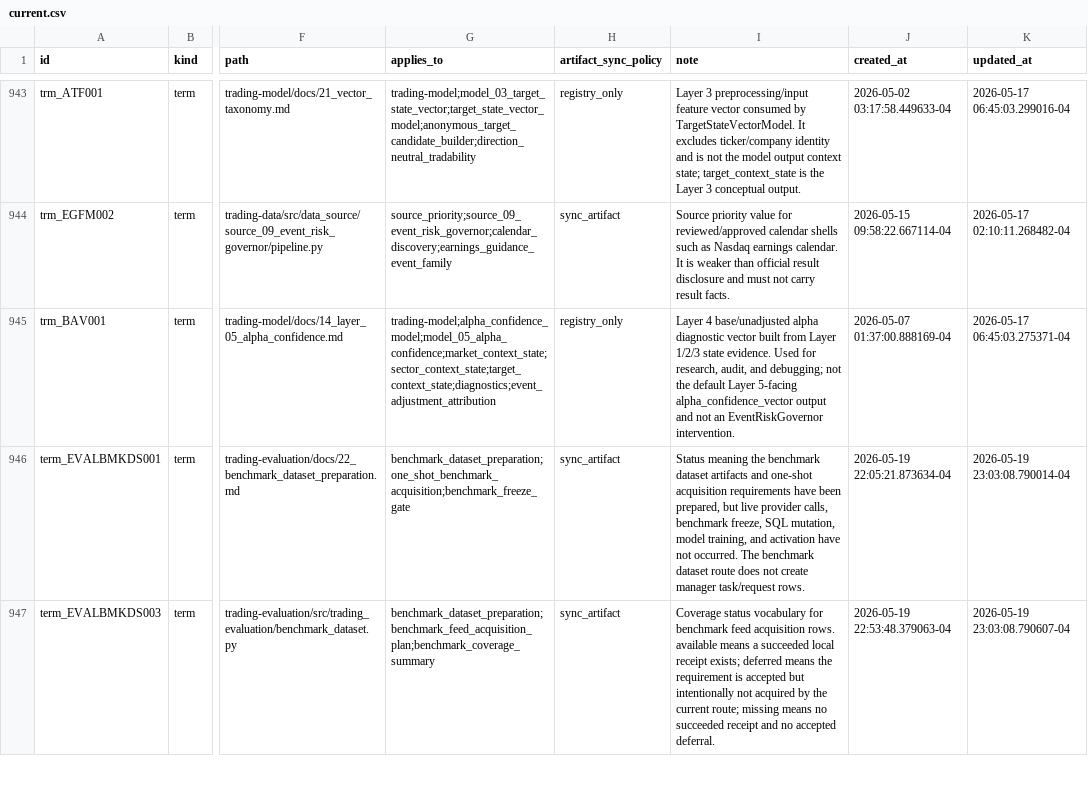
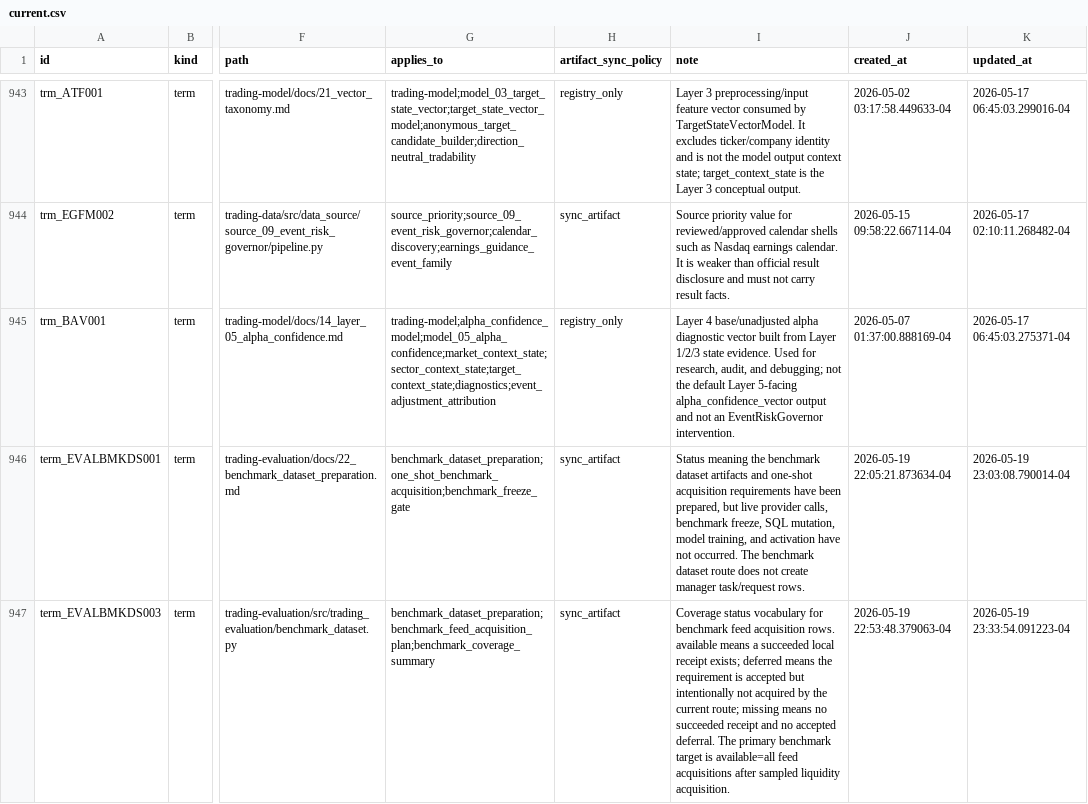
Before and after one commit to gilmore307/trading-manager, a CSV file: scripts/registry/current.csv, drawn as a sheet; only a part is shown, gaps mark what is left out; the diff covers the shown part only; the diff names each change by its address in the sheet, - before the commit and + after, or states it on an @@ line.

Commit message:
Register sampled benchmark liquidity acquisition

```diff
--- a/scripts/registry/current.csv
+++ b/scripts/registry/current.csv
-I947 (note): …accepted deferral.
+I947 (note): …accepted deferral. The primary benchmark target is available=all feed acquisitions after sampled liquidity acquisition.
-K947 (updated_at): 2026-05-19 23:03:08.790607-04
+K947 (updated_at): 2026-05-19 23:33:54.091223-04
```
Also changed, not shown: 4 edited cells elsewhere in this file, 2 other files.
